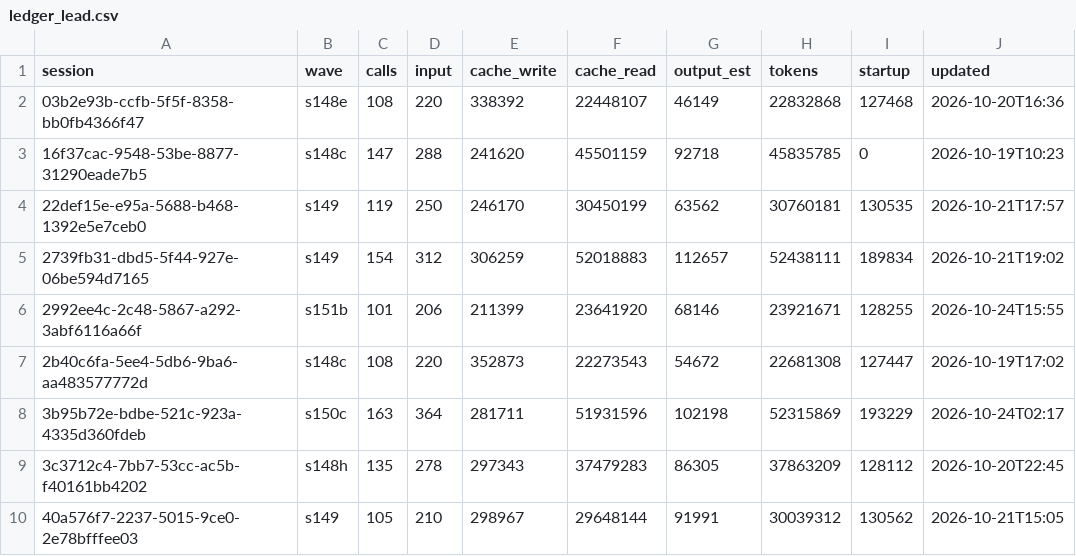
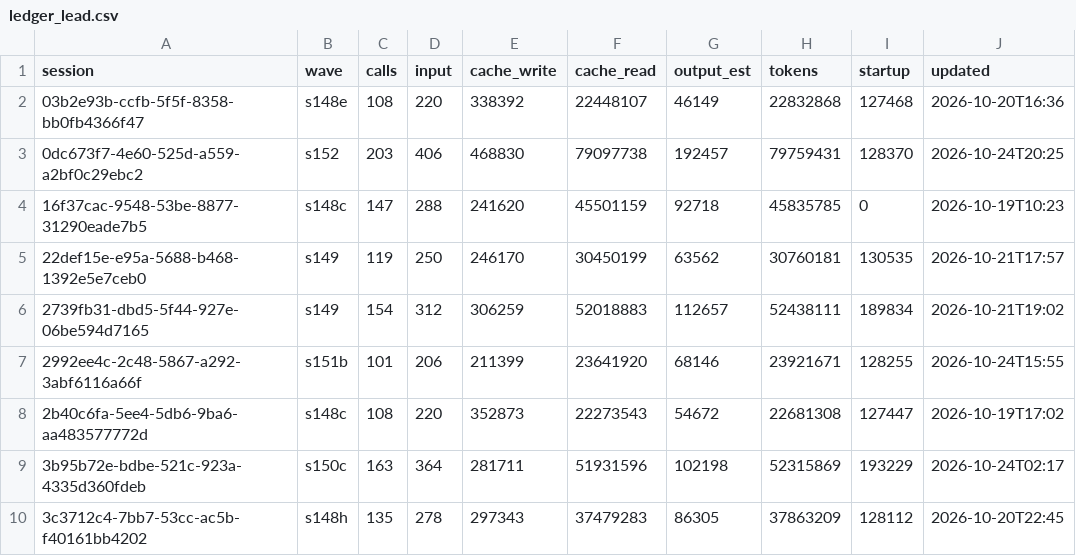
Before and after one commit to DrSaturnn/Step2Haki, a CSV file: workspace/repair/efficiency/ledger_lead.csv, drawn as a sheet; only a part is shown; the shorter side is filled out with more unchanged rows.

```diff
--- a/workspace/repair/efficiency/ledger_lead.csv
+++ b/workspace/repair/efficiency/ledger_lead.csv
@@ -2,2 +2,3 @@ session,wave,calls,input,cache_write,cache_read,output_est,tokens,startup,update
 03b2e93b-ccfb-5f5f-8358-bb0fb4366f47,s148e,108,220,338392,22448107,46149,22832868,127468,2026-10-20T16:36
+0dc673f7-4e60-525d-a559-a2bf0c29ebc2,s152,203,406,468830,79097738,192457,79759431,128370,2026-10-24T20:25
 16f37cac-9548-53be-8877-31290eade7b5,s148c,147,288,241620,45501159,92718,45835785,0,2026-10-19T10:23
```
Also changed, not shown: 11 other files.
